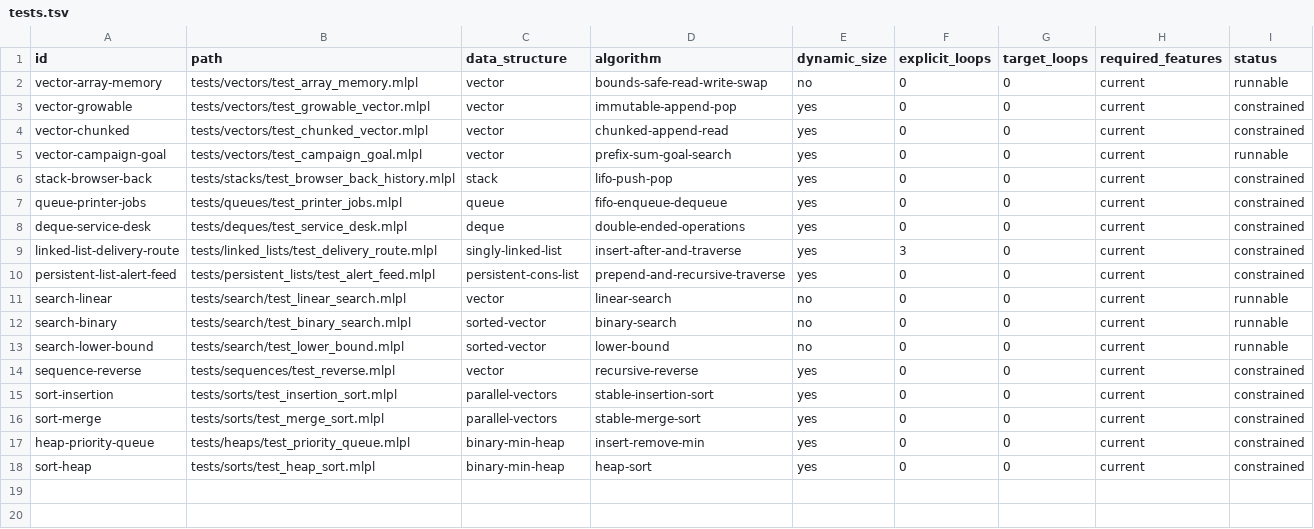
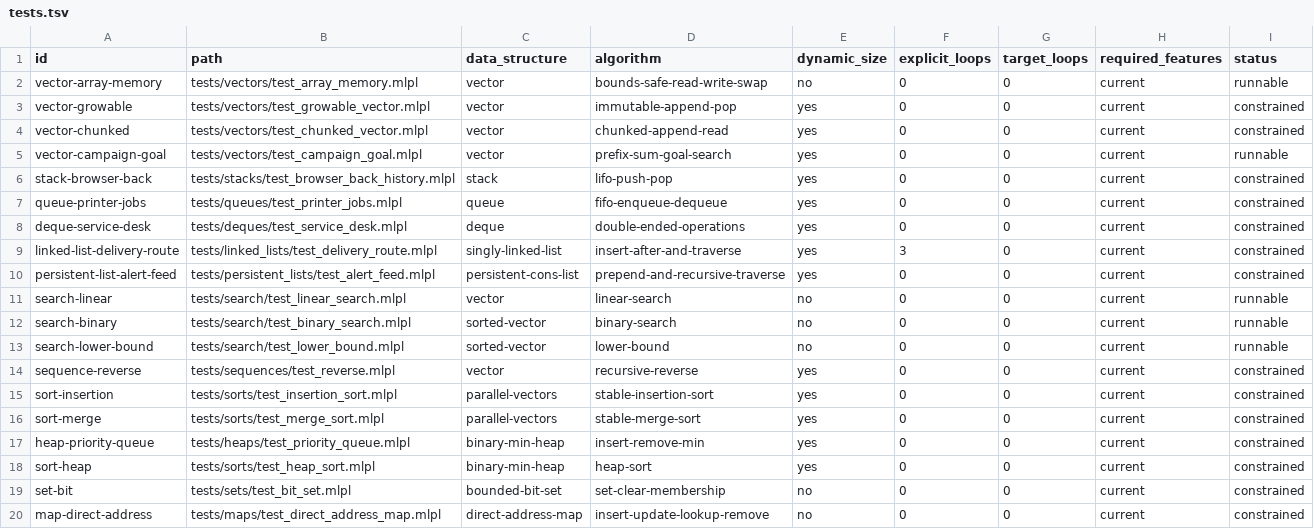
Before and after one commit to sw-ml-study/demo-algorithms, a TSV file: catalog/tests.tsv, drawn as a sheet; the diff names each change by its address in the sheet, - before the commit and + after, or states it on an @@ line.

```diff
--- a/catalog/tests.tsv
+++ b/catalog/tests.tsv
+row 19: set-bit | tests/sets/test_bit_set.mlpl | bounded-bit-set | set-clear-membership | no | 0 | 0 | current | constrained
+row 20: map-direct-address | tests/maps/test_direct_address_map.mlpl | direct-address-map | insert-update-lookup-remove | no | 0 | 0 | current | constrained
```
Also changed, not shown: catalog/demos.tsv, 7 other files.
